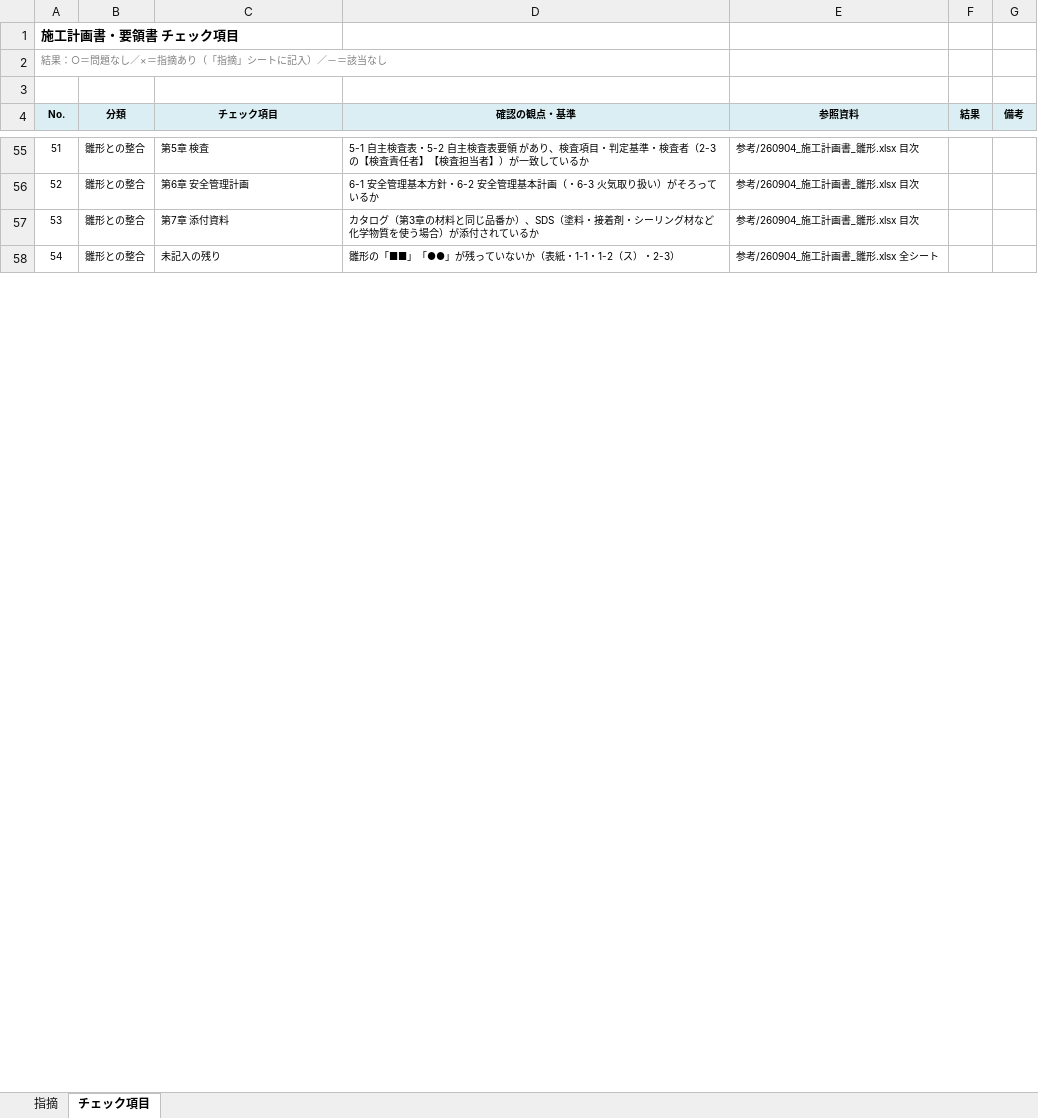
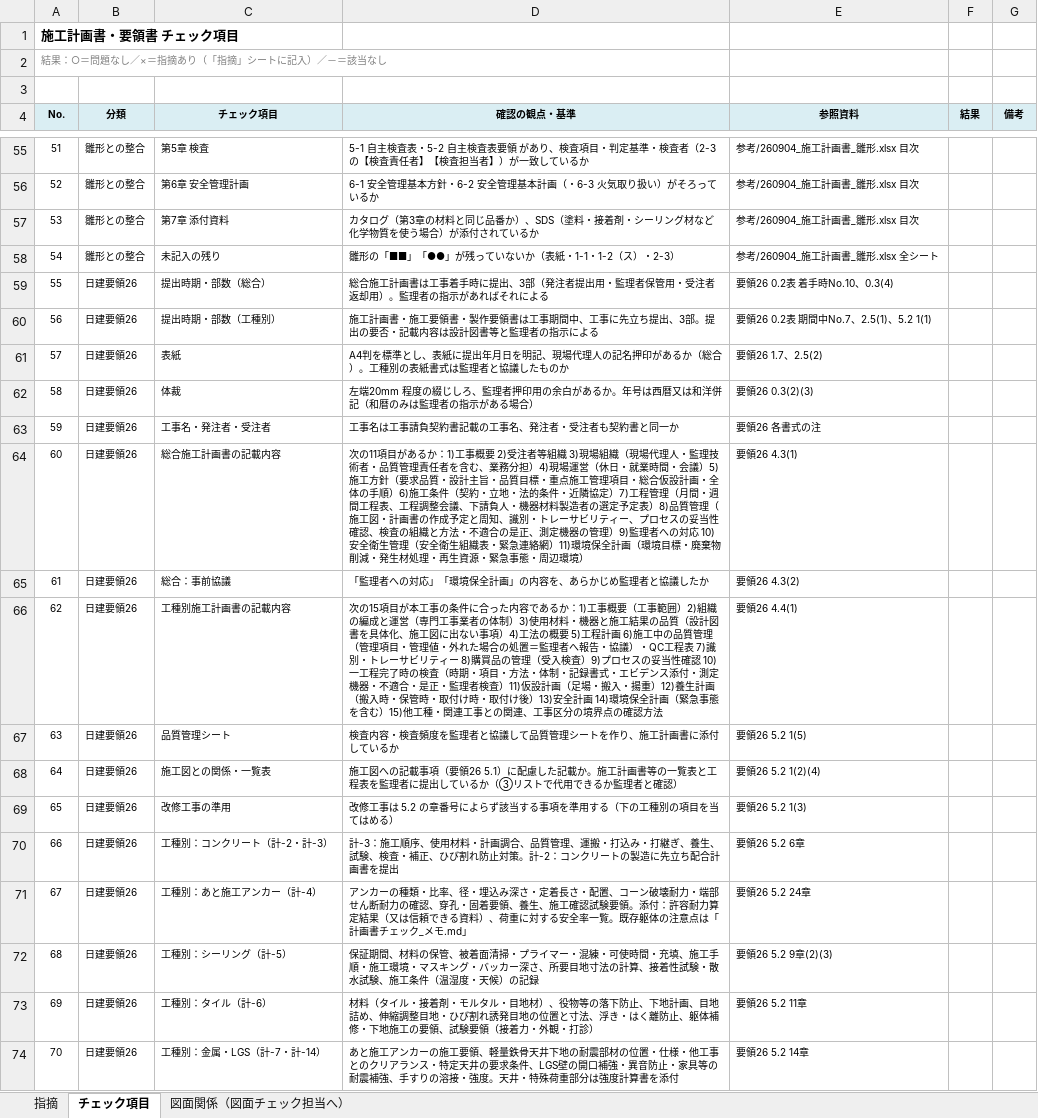
Before and after one commit to tutomukoyama1026-cpu/test-repo, an Excel workbook: 椙山改修/チェック/様式_計画書チェック.xlsx, sheet チェック項目, drawn as a sheet; only a part is shown, gaps mark what is left out; values as stored, in another font and other column widths than the file's, no borders; the diff covers the shown part only; the diff names each change by its address in the sheet, - before the commit and + after, or states it on an @@ line.

```diff
--- a/椙山改修/チェック/様式_計画書チェック.xlsx (sheet チェック項目)
+++ b/椙山改修/チェック/様式_計画書チェック.xlsx (sheet チェック項目)
+sheet tab: 図面関係（図面チェック担当へ）
+row 59: 55 | 日建要領26 | 提出時期・部数（総合） | 総合施工計画書は工事着手時に提出、3部（発注者提出用・監理者保管用・受注者返却用）。監理者の指示があればそれによる | 要領26 0.2表 着手時No.10、0.3(4)
+row 60: 56 | 日建要領26 | 提出時期・部数（工種別） | 施工計画書・施工要領書・製作要領書は工事期間中、工事に先立ち提出、3部。提出の要否・記載内容は設計図書等と監理者の指示による | 要領26 0.2表 期間中No.7、2.5(1)、5.2 1(1)
+row 61: 57 | 日建要領26 | 表紙 | A4判を標準とし、表紙に提出年月日を明記、現場代理人の記名押印があるか（総合）。工種別の表紙書式は監理者と協議したものか | 要領26 1.7、2.5(2)
+row 62: 58 | 日建要領26 | 体裁 | 左端20mm 程度の綴じしろ、監理者押印用の余白があるか。年号は西暦又は和洋併記（和暦のみは監理者の指示がある場合） | 要領26 0.3(2)(3)
+row 63: 59 | 日建要領26 | 工事名・発注者・受注者 | 工事名は工事請負契約書記載の工事名、発注者・受注者も契約書と同一か | 要領26 各書式の注
+row 64: 60 | 日建要領26 | 総合施工計画書の記載内容 | 次の11項目があるか：1)工事概要 2)受注者等組織 3)現場組織（現場代理人・監理技術者・品質管理責任者を含む、業務分担）4)現場運営（休日・就業時間・会議）5)施工方針（要求品質・設計主旨・品質目標・重点施工管理項目・総合仮設計画・全体の手順）6)施工条件（契約・立地・法的条件・近隣協定）7)工程管理（月間・週間工程表、工程調整会議、下請負人・機器材料製造者の選定予定表）8)品質管理（施工図・計画書の作成予定と周知、識別・トレーサビリティー、プロセスの妥当性確認、検査の組織と方法・不適合の是正、測定機器の管理）9)監理者への対応 10)安全衛生管理（安全衛生組織表・緊急連絡網）11)環境保全計画（環境目標・廃棄物削減・発生材処理・再生資源・緊急事態・周辺環境） | 要領26 4.3(1)
+row 65: 61 | 日建要領26 | 総合：事前協議 | 「監理者への対応」「環境保全計画」の内容を、あらかじめ監理者と協議したか | 要領26 4.3(2)
+row 66: 62 | 日建要領26 | 工種別施工計画書の記載内容 | 次の15項目が本工事の条件に合った内容であるか：1)工事概要（工事範囲）2)組織の編成と運営（専門工事業者の体制）3)使用材料・機器と施工結果の品質（設計図書を具体化、施工図に出ない事項）4)工法の概要 5)工程計画 6)施工中の品質管理（管理項目・管理値・外れた場合の処置＝監理者へ報告・協議）・QC工程表 7)識別・トレーサビリティー 8)購買品の管理（受入検査）9)プロセスの妥当性確認 10)一工程完了時の検査（時期・項目・方法・体制・記録書式・エビデンス添付・測定機器・不適合・是正・監理者検査）11)仮設計画（足場・搬入・揚重）12)養生計画（搬入時・保管時・取付け時・取付け後）13)安全計画 14)環境保全計画（緊急事態を含む）15)他工種・関連工事との関連、工事区分の境界点の確認方法 | 要領26 4.4(1)
+row 67: 63 | 日建要領26 | 品質管理シート | 検査内容・検査頻度を監理者と協議して品質管理シートを作り、施工計画書に添付しているか | 要領26 5.2 1(5)
+row 68: 64 | 日建要領26 | 施工図との関係・一覧表 | 施工図への記載事項（要領26 5.1）に配慮した記載か。施工計画書等の一覧表と工程表を監理者に提出しているか（③リストで代用できるか監理者と確認） | 要領26 5.2 1(2)(4)
+row 69: 65 | 日建要領26 | 改修工事の準用 | 改修工事は 5.2 の章番号によらず該当する事項を準用する（下の工種別の項目を当てはめる） | 要領26 5.2 1(3)
+row 70: 66 | 日建要領26 | 工種別：コンクリート（計-2・計-3） | 計-3：施工順序、使用材料・計画調合、品質管理、運搬・打込み・打継ぎ、養生、試験、検査・補正、ひび割れ防止対策。計-2：コンクリートの製造に先立ち配合計画書を提出 | 要領26 5.2 6章
+row 71: 67 | 日建要領26 | 工種別：あと施工アンカー（計-4） | アンカーの種類・比率、径・埋込み深さ・定着長さ・配置、コーン破壊耐力・端部せん断耐力の確認、穿孔・固着要領、養生、施工確認試験要領。添付：許容耐力算定結果（又は信頼できる資料）、荷重に対する安全率一覧。既存躯体の注意点は「計画書チェック_メモ.md」 | 要領26 5.2 24章
+row 72: 68 | 日建要領26 | 工種別：シーリング（計-5） | 保証期間、材料の保管、被着面清掃・プライマー・混練・可使時間・充填、施工手順・施工環境・マスキング・バッカー深さ、所要目地寸法の計算、接着性試験・散水試験、施工条件（温湿度・天候）の記録 | 要領26 5.2 9章(2)(3)
+row 73: 69 | 日建要領26 | 工種別：タイル（計-6） | 材料（タイル・接着剤・モルタル・目地材）、役物等の落下防止、下地計画、目地詰め、伸縮調整目地・ひび割れ誘発目地の位置と寸法、浮き・はく離防止、躯体補修・下地施工の要領、試験要領（接着力・外観・打診） | 要領26 5.2 11章
+row 74: 70 | 日建要領26 | 工種別：金属・LGS（計-7・計-14） | あと施工アンカーの施工要領、軽量鉄骨天井下地の耐震部材の位置・仕様・他工事とのクリアランス・特定天井の要求条件、LGS壁の開口補強・異音防止・家具等の耐震補強、手すりの溶接・強度。天井・特殊荷重部分は強度計算書を添付 | 要領26 5.2 14章
```
Also changed, not shown: 8 added rows and row numbers in column A elsewhere in this sheet, 椙山改修/チェック/261031_総合施工計画書_チェック.xlsx, 1 other file.
